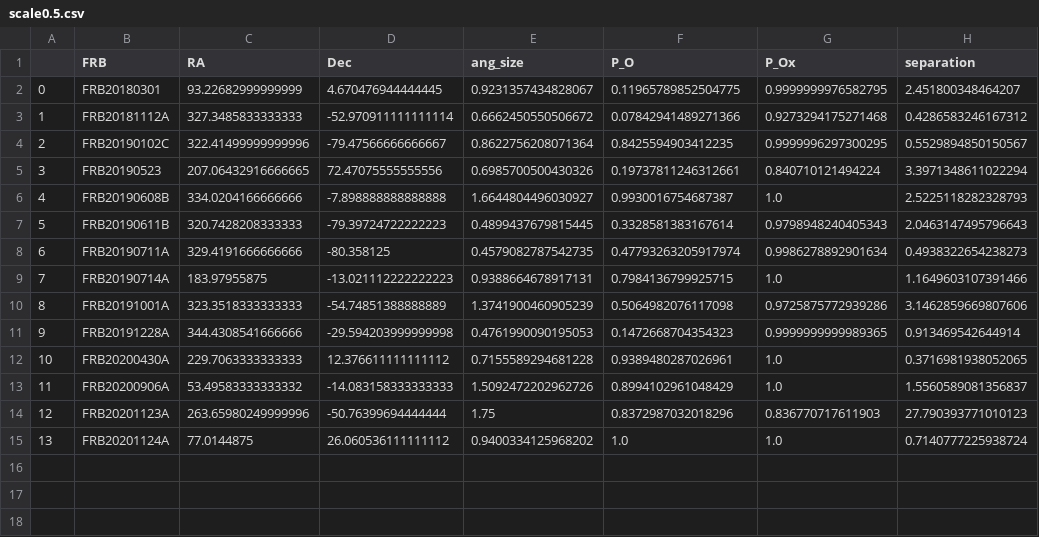
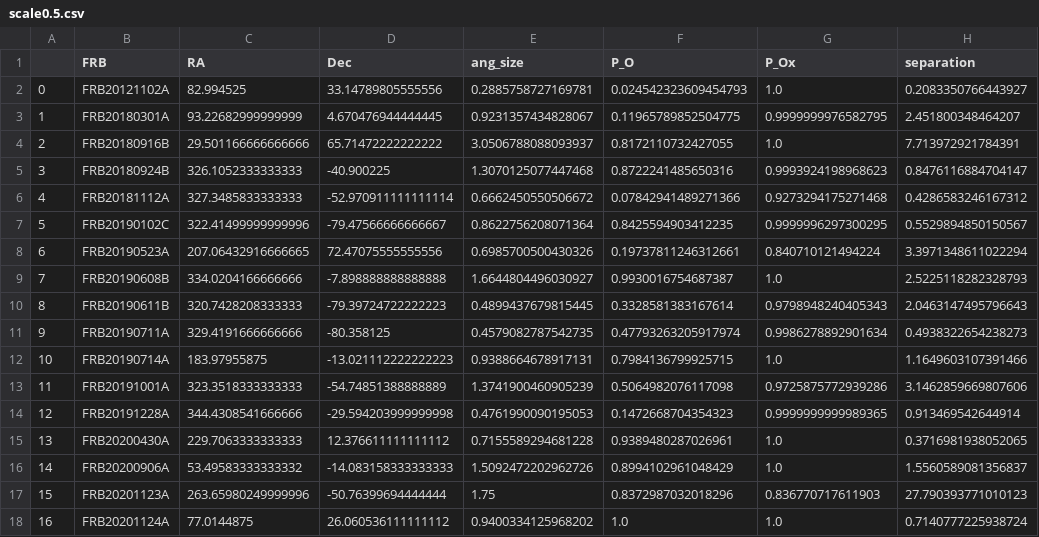
Before and after one commit to FRBs/FRB, a CSV file: frb/data/Galaxies/PATH/scale0.5.csv, drawn as a sheet; addresses are those after the commit; the diff names each change by its address in the sheet, - before the commit and + after, or states it on an @@ line.

Commit message:
PATH

```diff
--- a/frb/data/Galaxies/PATH/scale0.5.csv
+++ b/frb/data/Galaxies/PATH/scale0.5.csv
+row 2: 0 | FRB20121102A | 82.994525 | 33.14789805555556 | 0.2885758727169781 | 0.024542323609454793 | 1.0 | 0.2083350766443927
@@ column A renumbered from row 3 down @@
-B3 (FRB): FRB20180301
+B3 (FRB): FRB20180301A
+row 4: 2 | FRB20180916B | 29.501166666666666 | 65.71472222222222 | 3.0506788088093937 | 0.8172110732427055 | 1.0 | 7.713972921784391
+row 5: 3 | FRB20180924B | 326.1052333333333 | -40.900225 | 1.3070125077447468 | 0.8722241485650316 | 0.9993924198968623 | 0.8476116884704147
-B8 (FRB): FRB20190523
+B8 (FRB): FRB20190523A
```
Also changed, not shown: 1 other file.
